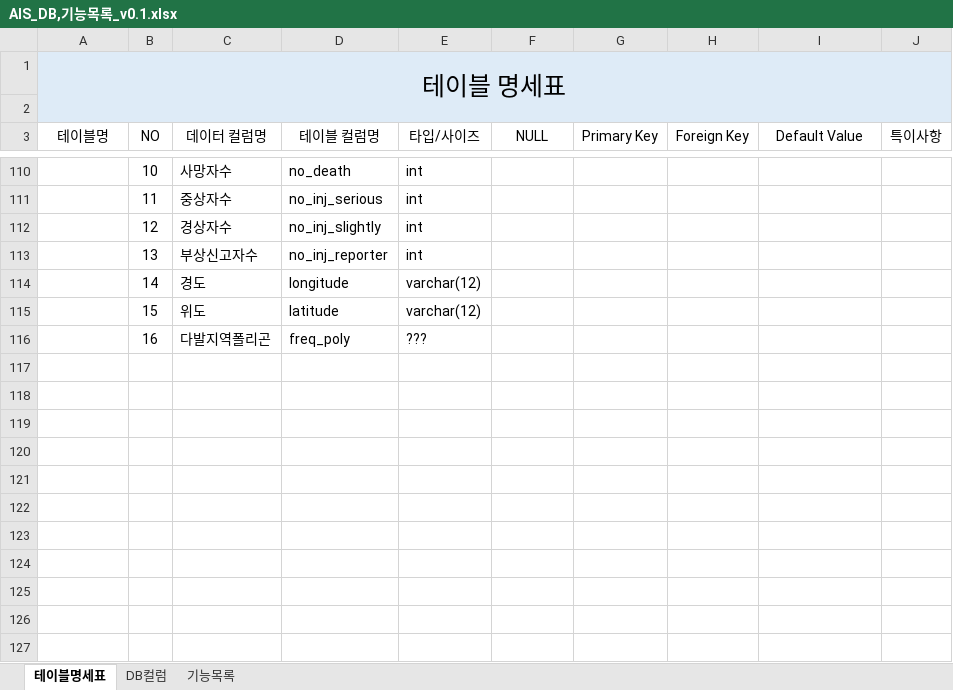
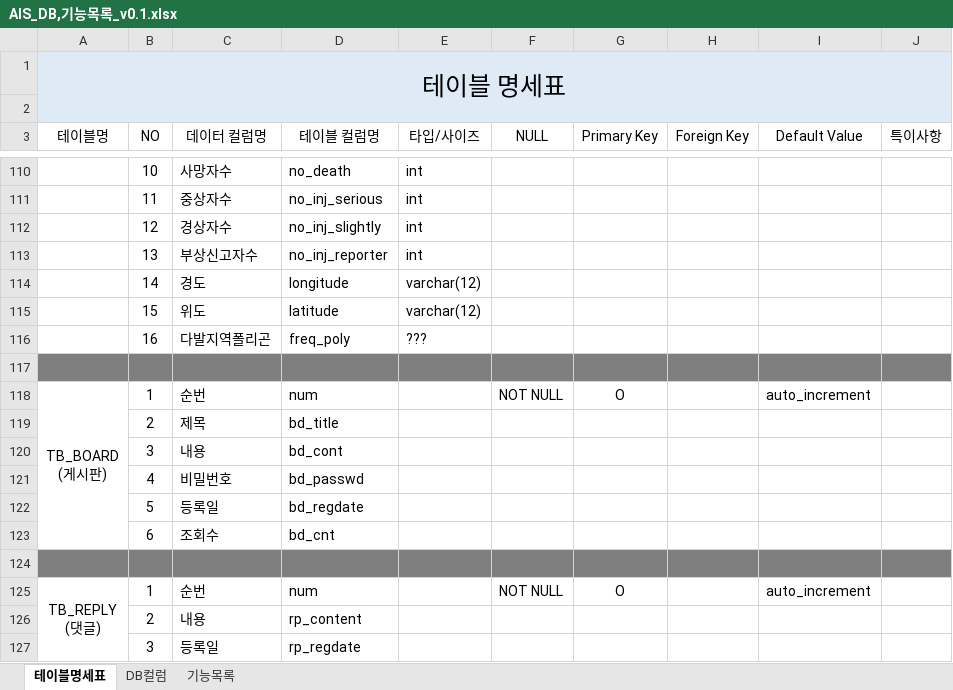
Before and after one commit to kimsintae/AIS, an Excel workbook: AIS_DB,기능목록_v0.1.xlsx, sheet 테이블명세표, drawn as a sheet; only a part is shown, gaps mark what is left out; values as stored, in another font and other column widths than the file's, no borders; ↵ is a line break in a cell; the diff names each change by its address in the sheet, - before the commit and + after, or states it on an @@ line.

Commit message:
2017.12.19
list.html UI변경
게시판 테이블 추가

```diff
--- a/AIS_DB,기능목록_v0.1.xlsx (sheet 테이블명세표)
+++ b/AIS_DB,기능목록_v0.1.xlsx (sheet 테이블명세표)
+row 117: (empty)
+row 118: TB_BOARD ↵ (게시판) | 1 | 순번 | num |  | NOT NULL | O |  | auto_increment
+row 119:  | 2 | 제목 | bd_title
+row 120:  | 3 | 내용 | bd_cont
+row 121:  | 4 | 비밀번호 | bd_passwd
+row 122:  | 5 | 등록일 | bd_regdate
+row 123:  | 6 | 조회수 | bd_cnt
+row 124: (empty)
+row 125: TB_REPLY ↵ (댓글) | 1 | 순번 | num |  | NOT NULL | O |  | auto_increment
+row 126:  | 2 | 내용 | rp_content
+row 127:  | 3 | 등록일 | rp_regdate
```
Also changed, not shown: 1 other file.
